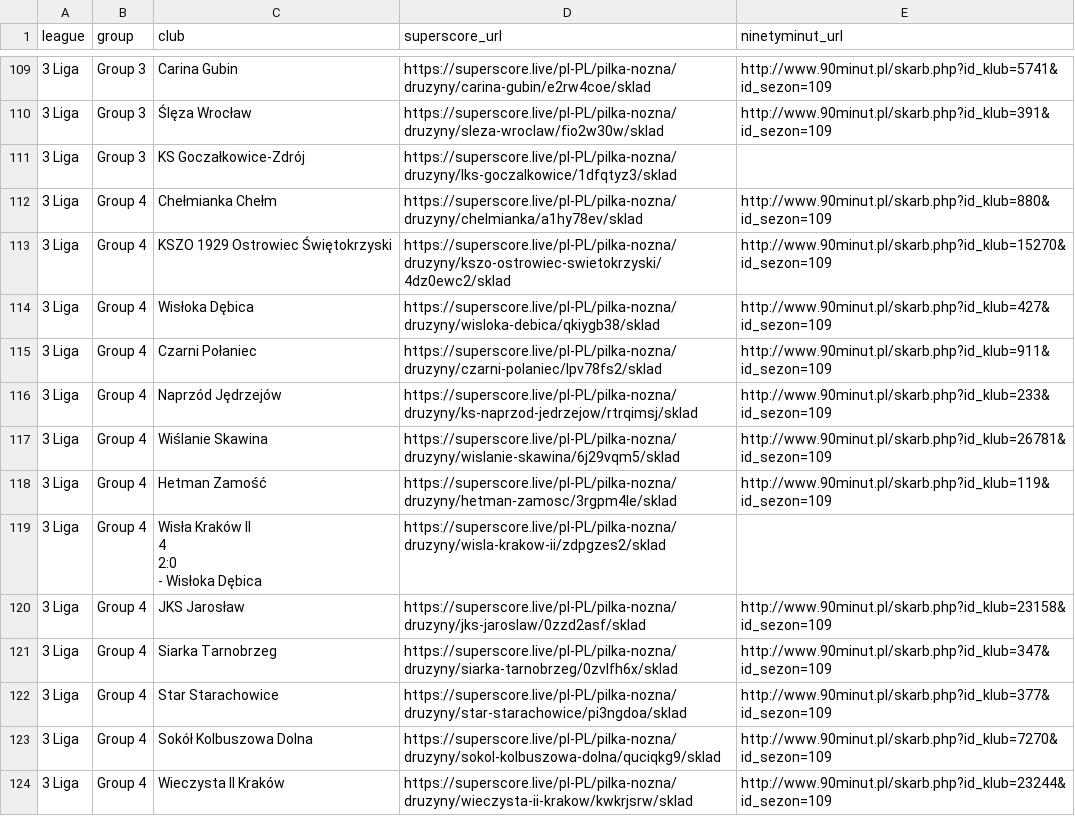
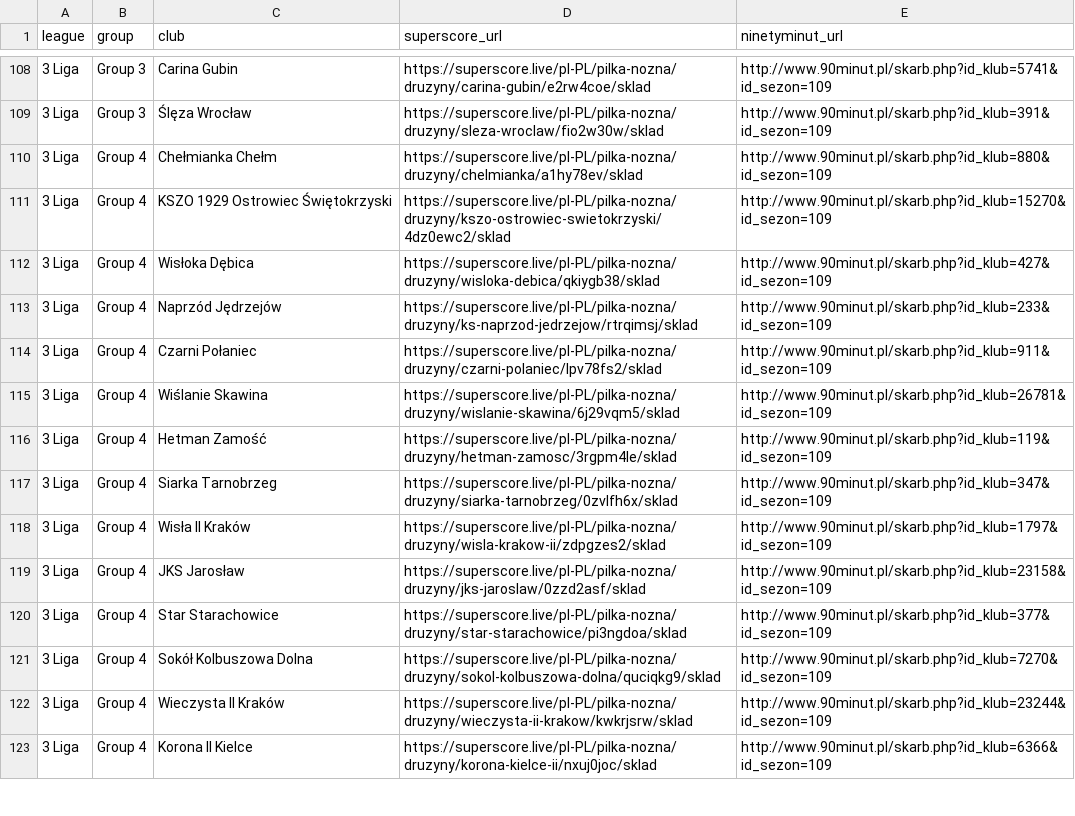
Before and after one commit to kacper16010/coach-monitor, a CSV file: clubs.csv, drawn as a sheet; only a part is shown, gaps mark what is left out; the shorter side is filled out with more unchanged rows; removed rows and columns are numbered as before the commit, all else as after; ↵ is a line break in a cell; the diff covers the shown part only; the diff names each change by its address in the sheet, - before the commit and + after, or states it on an @@ line.

```diff
--- a/clubs.csv
+++ b/clubs.csv
-row 111: 3 Liga | Group 3 | KS Goczałkowice-Zdrój | https://superscore.live/pl-PL/pilka-nozna/druzyny/lks-goczalkowice/1dfqtyz3/sklad
@@ row 116 moved to row 113: 3 Liga @@
@@ row 121 moved to row 117: 3 Liga @@
-C118 (club): Wisła Kraków II ↵ 4 ↵ 2:0 ↵ - Wisłoka Dębica
+C118 (club): Wisła II Kraków
-E118 (ninetyminut_url): (empty)
+E118 (ninetyminut_url): http://www.90minut.pl/skarb.php?id_klub=1797&id_sezon=109
```
Also changed, not shown: 1 added row, 3 removed rows, 10 moved rows and 2 edited cells elsewhere in this file, results.csv.
